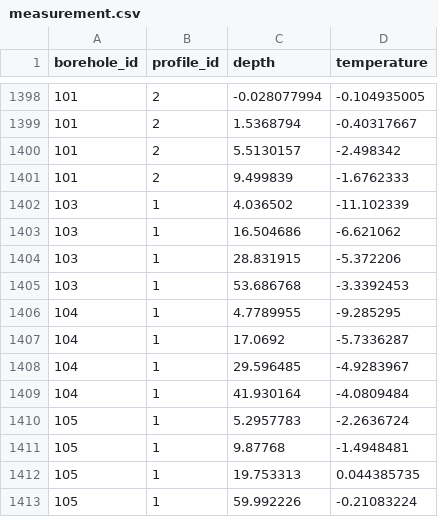
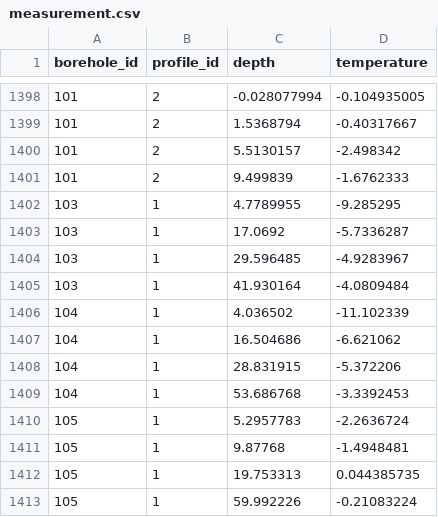
Before and after one commit to mjacqu/glenglat, a CSV file: data/measurement.csv, drawn as a sheet; only a part is shown, gaps mark what is left out.

```diff
--- a/data/measurement.csv
+++ b/data/measurement.csv
@@ -1401,10 +1401,10 @@ borehole_id,profile_id,depth,temperature
 101,2,9.499839,-1.6762333
-103,1,4.036502,-11.102339
-103,1,16.504686,-6.621062
-103,1,28.831915,-5.372206
-103,1,53.686768,-3.3392453
-104,1,4.7789955,-9.285295
-104,1,17.0692,-5.7336287
-104,1,29.596485,-4.9283967
-104,1,41.930164,-4.0809484
+103,1,4.7789955,-9.285295
+103,1,17.0692,-5.7336287
+103,1,29.596485,-4.9283967
+103,1,41.930164,-4.0809484
+104,1,4.036502,-11.102339
+104,1,16.504686,-6.621062
+104,1,28.831915,-5.372206
+104,1,53.686768,-3.3392453
 105,1,5.2957783,-2.2636724
```
Also changed, not shown: data/borehole.csv, data/profile.csv, 2 other files.
